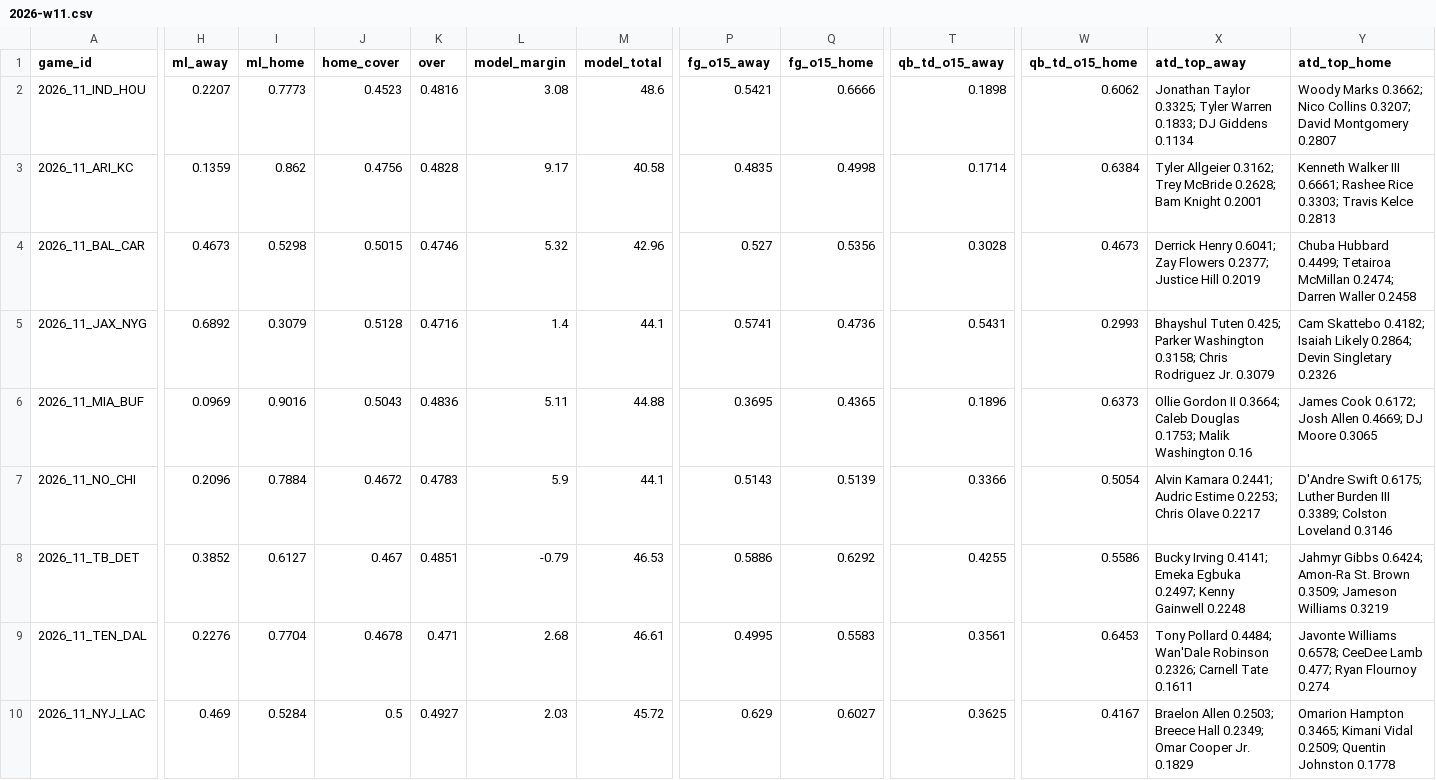
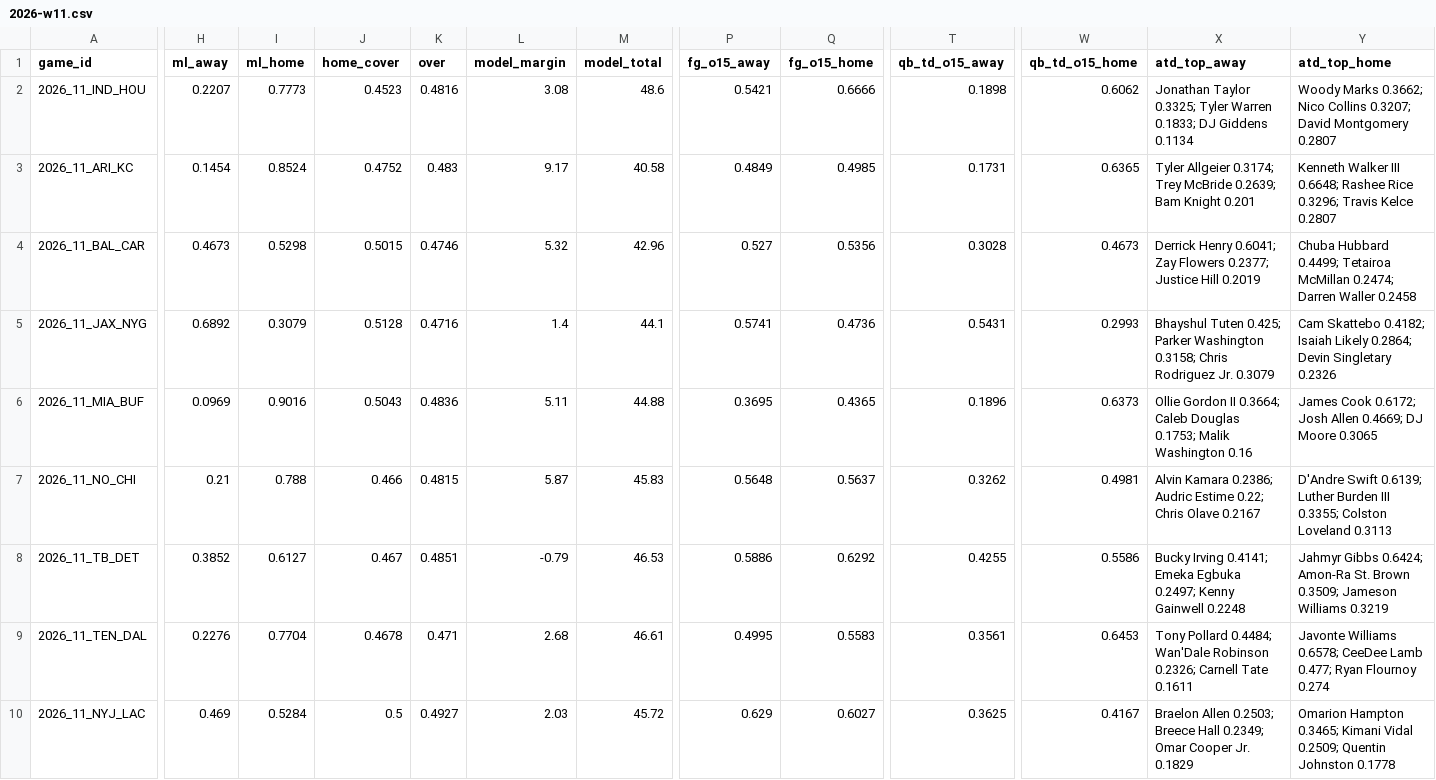
Before and after one commit to Moneyg604/nhl-early-goal, a CSV file: docs/nfl/weeks/2026-w11.csv, drawn as a sheet; only a part is shown, gaps mark what is left out; the diff names each change by its address in the sheet, - before the commit and + after, or states it on an @@ line.

```diff
--- a/docs/nfl/weeks/2026-w11.csv
+++ b/docs/nfl/weeks/2026-w11.csv
-H3 (ml_away): 0.1359
+H3 (ml_away): 0.1454
-I3 (ml_home): 0.862
+I3 (ml_home): 0.8524
-J3 (home_cover): 0.4756
+J3 (home_cover): 0.4752
-K3 (over): 0.4828
+K3 (over): 0.483
-P3 (fg_o15_away): 0.4835
+P3 (fg_o15_away): 0.4849
-Q3 (fg_o15_home): 0.4998
+Q3 (fg_o15_home): 0.4985
-T3 (qb_td_o15_away): 0.1714
+T3 (qb_td_o15_away): 0.1731
-W3 (qb_td_o15_home): 0.6384
+W3 (qb_td_o15_home): 0.6365
-X3 (atd_top_away): Tyler Allgeier 0.3162; Trey McBride 0.2628; Bam Knight 0.2001
+X3 (atd_top_away): Tyler Allgeier 0.3174; Trey McBride 0.2639; Bam Knight 0.201
-Y3 (atd_top_home): …Walker III 0.6661; Rashee Rice 0.3303; Travis Kelce 0.2813
+Y3 (atd_top_home): …Walker III 0.6648; Rashee Rice 0.3296; Travis Kelce 0.2807
-H7 (ml_away): 0.2096
+H7 (ml_away): 0.21
-I7 (ml_home): 0.7884
+I7 (ml_home): 0.788
-J7 (home_cover): 0.4672
+J7 (home_cover): 0.466
-K7 (over): 0.4783
+K7 (over): 0.4815
-L7 (model_margin): 5.9
+L7 (model_margin): 5.87
-M7 (model_total): 44.1
+M7 (model_total): 45.83
-P7 (fg_o15_away): 0.5143
+P7 (fg_o15_away): 0.5648
-Q7 (fg_o15_home): 0.5139
+Q7 (fg_o15_home): 0.5637
-T7 (qb_td_o15_away): 0.3366
+T7 (qb_td_o15_away): 0.3262
-W7 (qb_td_o15_home): 0.5054
+W7 (qb_td_o15_home): 0.4981
-X7 (atd_top_away): Alvin Kamara 0.2441; Audric Estime 0.2253; Chris Olave 0.2217
+X7 (atd_top_away): Alvin Kamara 0.2386; Audric Estime 0.22; Chris Olave 0.2167
-Y7 (atd_top_home): D'Andre Swift 0.6175; Luther Burden III 0.3389; Colston Loveland 0.3146
+Y7 (atd_top_home): D'Andre Swift 0.6139; Luther Burden III 0.3355; Colston Loveland 0.3113
```
Also changed, not shown: docs/nfl/weeks/2026-w10.csv, 14 other files.
